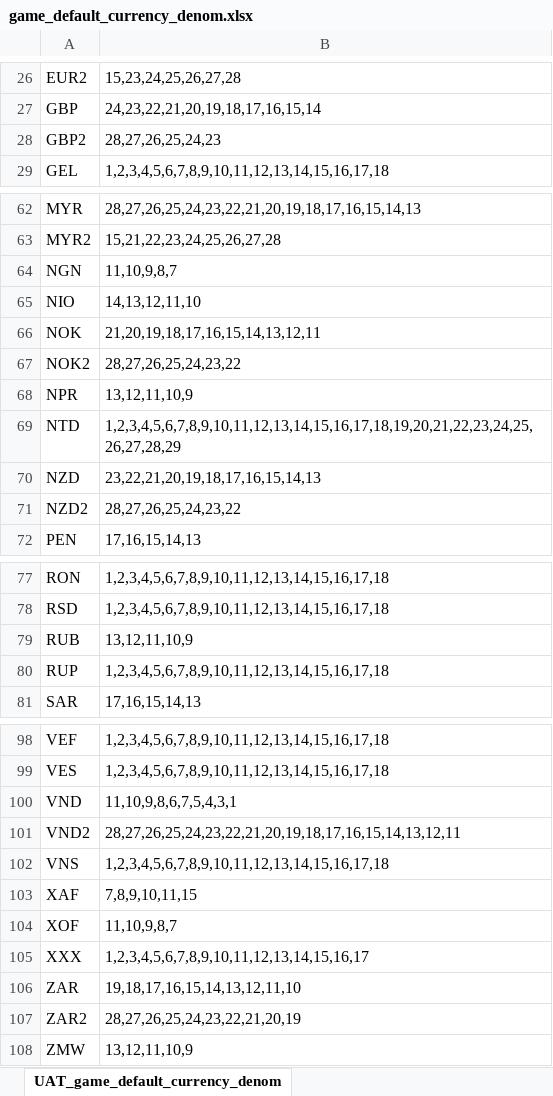
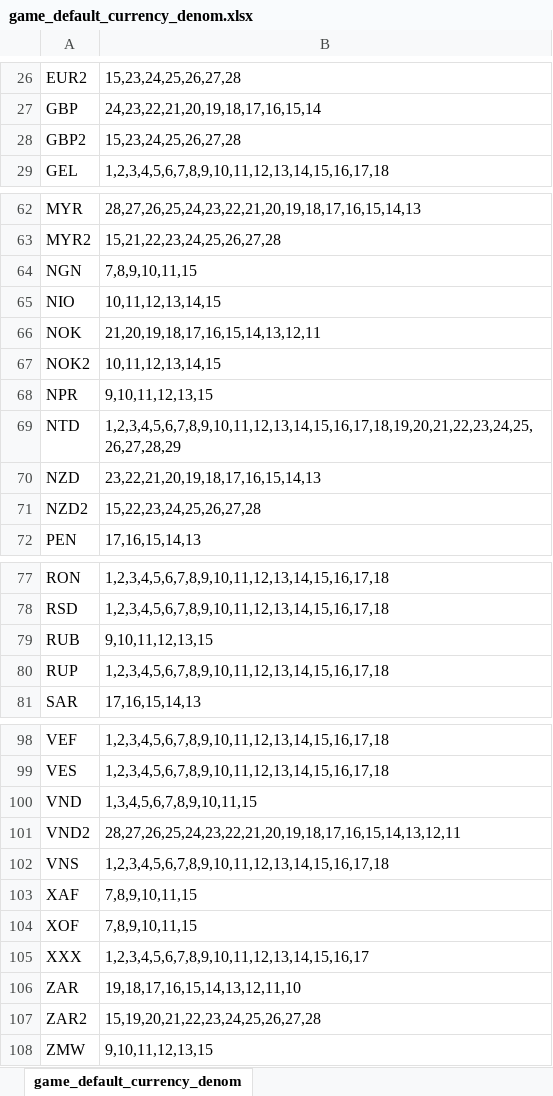
Before and after one commit to chiisen/LanRen-CLI, an Excel workbook: game_default_currency_denom.xlsx, sheet game_default_currency_denom, drawn as a sheet; only a part is shown, gaps mark what is left out; values as stored, in another font and other column widths than the file's, no borders; the diff covers the shown part only; the diff names each change by its address in the sheet, - before the commit and + after, or states it on an @@ line.

```diff
--- a/game_default_currency_denom.xlsx (sheet game_default_currency_denom)
+++ b/game_default_currency_denom.xlsx (sheet game_default_currency_denom)
-sheet tab: UAT_game_default_currency_denom
+sheet tab: game_default_currency_denom
-B28: 28,27,26,25,24,23
+B28: 15,23,24,25,26,27,28
-B64: 11,10,9,8,7
+B64: 7,8,9,10,11,15
-B65: 14,13,12,11,10
+B65: 10,11,12,13,14,15
-B67: 28,27,26,25,24,23,22
+B67: 10,11,12,13,14,15
-B68: 13,12,11,10,9
+B68: 9,10,11,12,13,15
-B71: 28,27,26,25,24,23,22
+B71: 15,22,23,24,25,26,27,28
-B79: 13,12,11,10,9
+B79: 9,10,11,12,13,15
-B100: 11,10,9,8,6,7,5,4,3,1
+B100: 1,3,4,5,6,7,8,9,10,11,15
-B104: 11,10,9,8,7
+B104: 7,8,9,10,11,15
-B107: 28,27,26,25,24,23,22,21,20,19
+B107: 15,19,20,21,22,23,24,25,26,27,28
-B108: 13,12,11,10,9
+B108: 9,10,11,12,13,15
```
Also changed, not shown: 13 edited cells elsewhere in this sheet, 2 other files.
